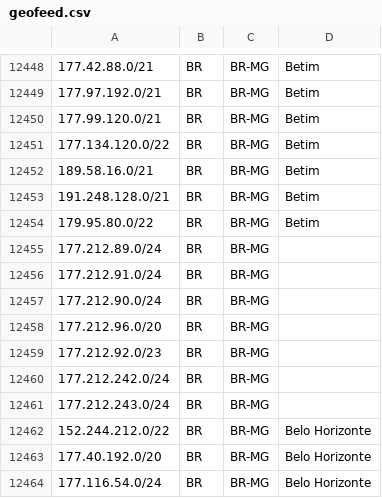
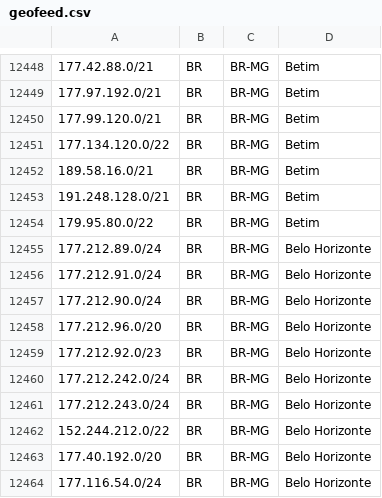
Before and after one commit to baleeiro17/geofeed-vivo, a CSV file: geofeed.csv, drawn as a sheet; only a part is shown, gaps mark what is left out; the diff covers the shown part only.

```diff
--- a/geofeed.csv
+++ b/geofeed.csv
@@ -12454,9 +12454,9 @@
 179.95.80.0/22,BR,BR-MG,Betim,
-177.212.89.0/24,BR,BR-MG, ,
-177.212.91.0/24,BR,BR-MG, ,
-177.212.90.0/24,BR,BR-MG, ,
-177.212.96.0/20,BR,BR-MG, ,
-177.212.92.0/23,BR,BR-MG, ,
-177.212.242.0/24,BR,BR-MG, ,
-177.212.243.0/24,BR,BR-MG, ,
+177.212.89.0/24,BR,BR-MG,Belo Horizonte,
+177.212.91.0/24,BR,BR-MG,Belo Horizonte,
+177.212.90.0/24,BR,BR-MG,Belo Horizonte,
+177.212.96.0/20,BR,BR-MG,Belo Horizonte,
+177.212.92.0/23,BR,BR-MG,Belo Horizonte,
+177.212.242.0/24,BR,BR-MG,Belo Horizonte,
+177.212.243.0/24,BR,BR-MG,Belo Horizonte,
 152.244.212.0/22,BR,BR-MG,Belo Horizonte,
```
Also changed, not shown: 22 edited cells elsewhere in this file.
